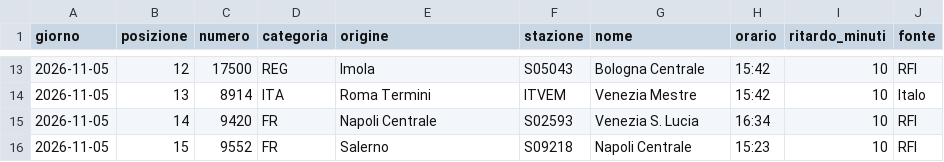
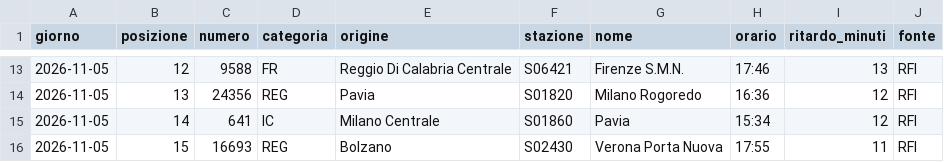
Before and after one commit to MJ83-collab/Binario-app, a CSV file: storico/classifica-giorno.csv, drawn as a sheet; only a part is shown, gaps mark what is left out; the diff covers the shown part only.

```diff
--- a/storico/classifica-giorno.csv
+++ b/storico/classifica-giorno.csv
@@ -13,4 +13,4 @@ giorno;posizione;numero;categoria;origine;stazione;nome;orario;ritardo_minuti;fo
-2026-11-05;12;17500;REG;Imola;S05043;Bologna Centrale;15:42;10;RFI
-2026-11-05;13;8914;ITA;Roma Termini;ITVEM;Venezia Mestre;15:42;10;Italo
-2026-11-05;14;9420;FR;Napoli Centrale;S02593;Venezia S. Lucia;16:34;10;RFI
-2026-11-05;15;9552;FR;Salerno;S09218;Napoli Centrale;15:23;10;RFI
+2026-11-05;12;9588;FR;Reggio Di Calabria Centrale;S06421;Firenze S.M.N.;17:46;13;RFI
+2026-11-05;13;24356;REG;Pavia;S01820;Milano Rogoredo;16:36;12;RFI
+2026-11-05;14;641;IC;Milano Centrale;S01860;Pavia;15:34;12;RFI
+2026-11-05;15;16693;REG;Bolzano;S02430;Verona Porta Nuova;17:55;11;RFI
```
Also changed, not shown: 156 edited cells elsewhere in this file, 3 other files.
